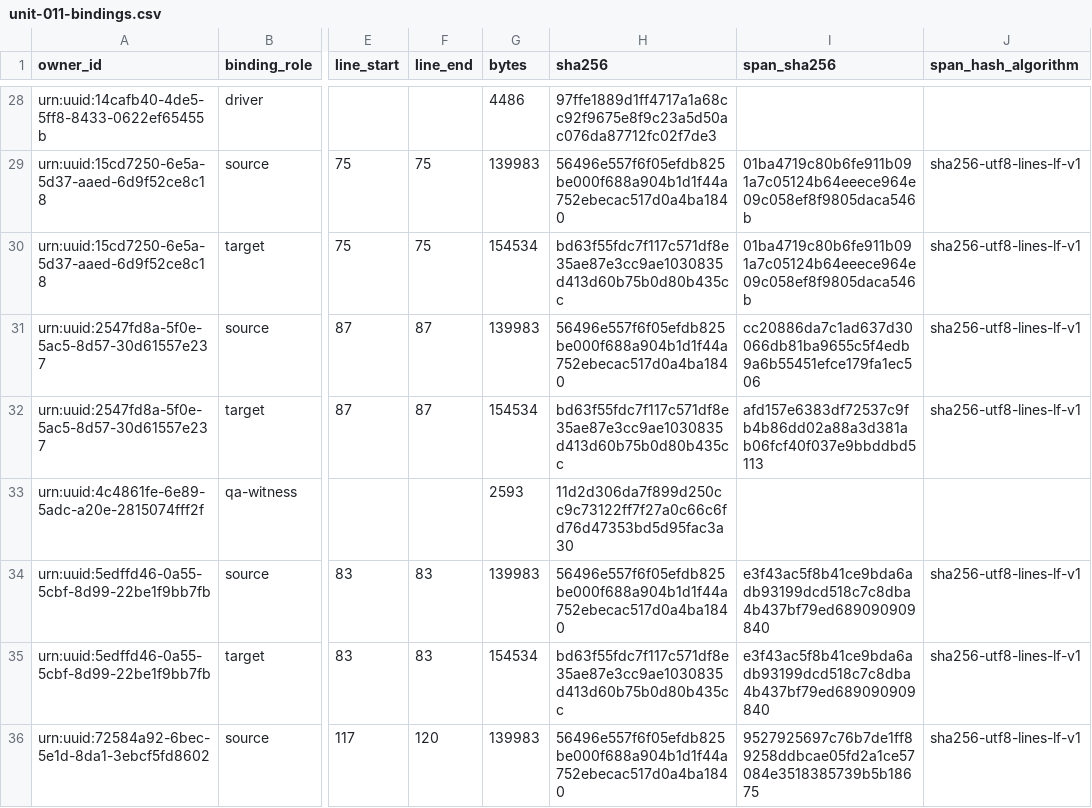
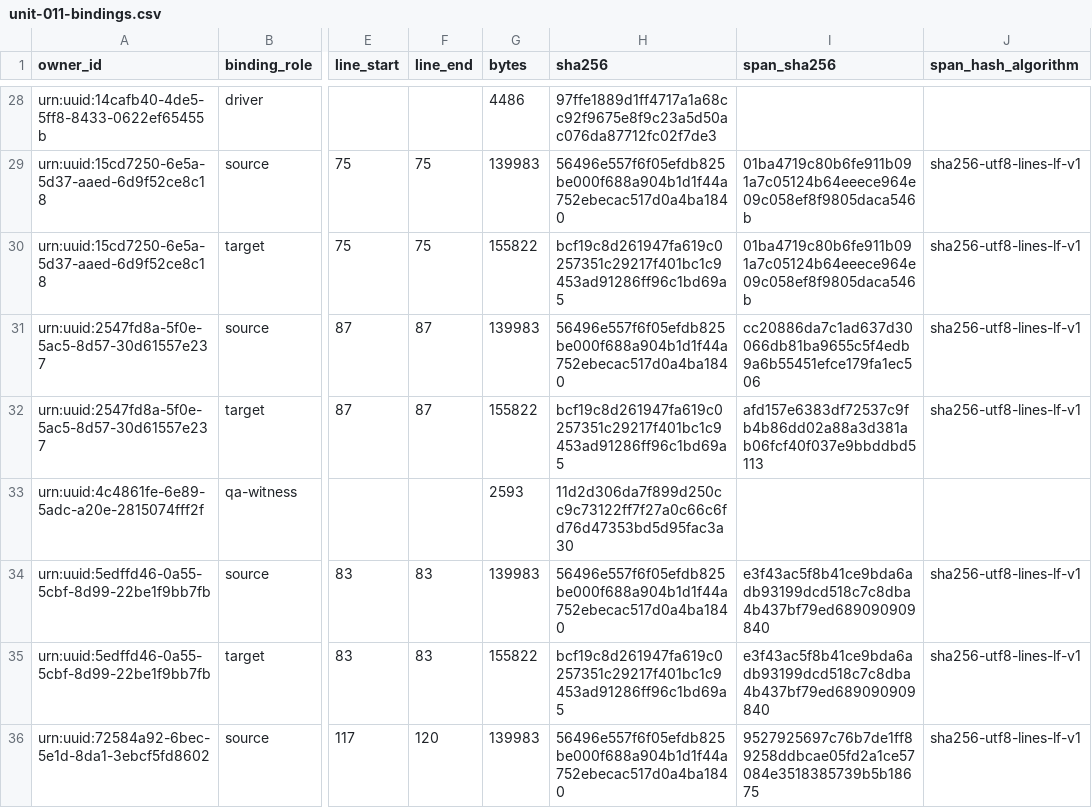
Before and after one commit to KokunoYumeto/metode-aljabar-jilid-1-id, a CSV file: backend/csv/unit-011-bindings.csv, drawn as a sheet; only a part is shown, gaps mark what is left out; the diff covers the shown part only; the diff names each change by its address in the sheet, - before the commit and + after, or states it on an @@ line.

```diff
--- a/backend/csv/unit-011-bindings.csv
+++ b/backend/csv/unit-011-bindings.csv
-G30 (bytes): 154534
+G30 (bytes): 155822
-H30 (sha256): bd63f55fdc7f117c571df8e35ae87e3cc9ae1030835d413d60b75b0d80b435cc
+H30 (sha256): bcf19c8d261947fa619c0257351c29217f401bc1c9453ad91286ff96c1bd69a5
-G32 (bytes): 154534
+G32 (bytes): 155822
-H32 (sha256): bd63f55fdc7f117c571df8e35ae87e3cc9ae1030835d413d60b75b0d80b435cc
+H32 (sha256): bcf19c8d261947fa619c0257351c29217f401bc1c9453ad91286ff96c1bd69a5
-G35 (bytes): 154534
+G35 (bytes): 155822
-H35 (sha256): bd63f55fdc7f117c571df8e35ae87e3cc9ae1030835d413d60b75b0d80b435cc
+H35 (sha256): bcf19c8d261947fa619c0257351c29217f401bc1c9453ad91286ff96c1bd69a5
```
Also changed, not shown: 16 edited cells elsewhere in this file, 00_control/TERMINOLOGY.id-ID.csv, backend/csv/unit-010-bindings.csv, 26 other files.
